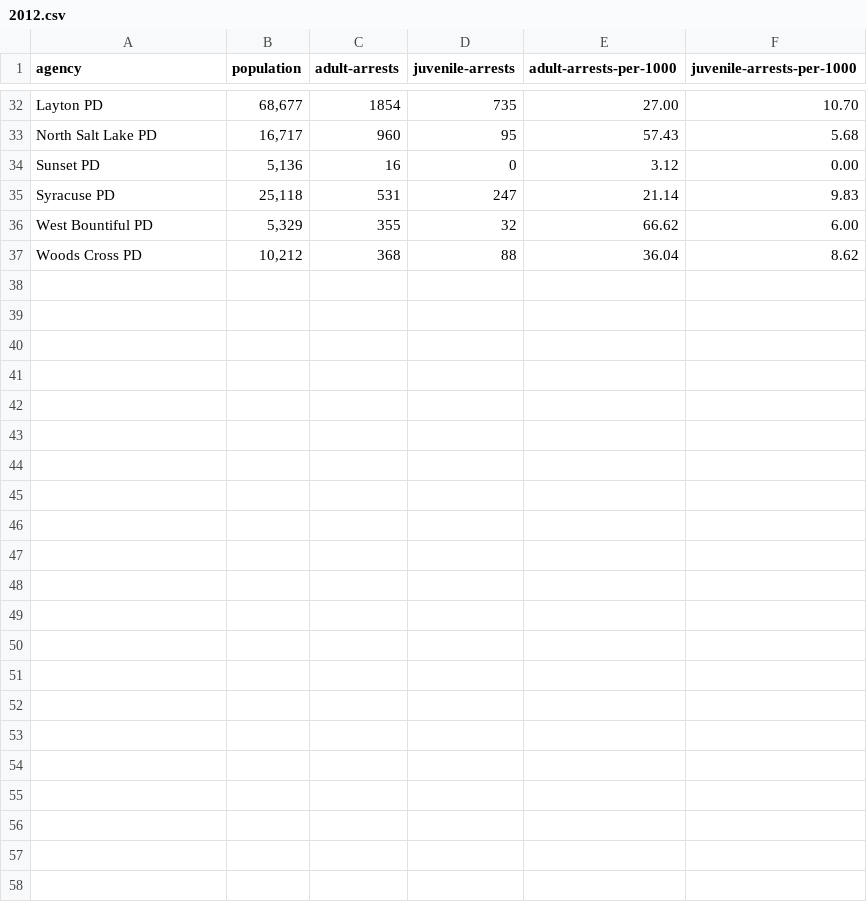
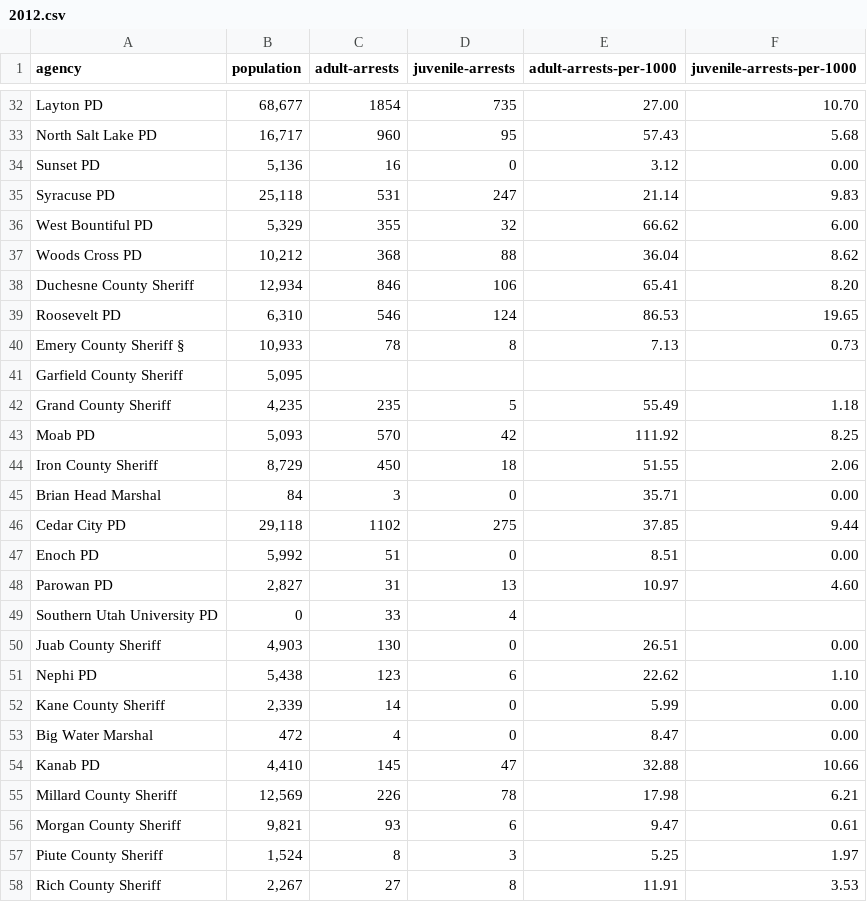
Before and after one commit to todrobbins/crime-stats-utah, a CSV file: data/arrest-data-by-agency/2012.csv, drawn as a sheet; only a part is shown, gaps mark what is left out.

Commit message:
data cleaning

```diff
--- a/data/arrest-data-by-agency/2012.csv
+++ b/data/arrest-data-by-agency/2012.csv
@@ -37 +37,22 @@ agency,population,adult-arrests,juvenile-arrests,adult-arrests-per-1000,juvenile
 "Woods Cross PD","10,212","368","88","36.04","8.62"
+"Duchesne County Sheriff","12,934","846","106","65.41","8.20"
+"Roosevelt PD","6,310","546","124","86.53","19.65"
+"Emery County Sheriff §","10,933","78","8","7.13","0.73"
+"Garfield County Sheriff","5,095",,,,
+"Grand County Sheriff","4,235","235","5","55.49","1.18"
+"Moab PD","5,093","570","42","111.92","8.25"
+"Iron County Sheriff","8,729","450","18","51.55","2.06"
+"Brian Head Marshal","84","3","0","35.71","0.00"
+"Cedar City PD","29,118","1102","275","37.85","9.44"
+"Enoch PD","5,992","51","0","8.51","0.00"
+"Parowan PD","2,827","31","13","10.97","4.60"
+"Southern Utah University PD","0","33","4",,
+"Juab County Sheriff","4,903","130","0","26.51","0.00"
+"Nephi PD","5,438","123","6","22.62","1.10"
+"Kane County Sheriff","2,339","14","0","5.99","0.00"
+"Big Water Marshal","472","4","0","8.47","0.00"
+"Kanab PD","4,410","145","47","32.88","10.66"
+"Millard County Sheriff","12,569","226","78","17.98","6.21"
+"Morgan County Sheriff","9,821","93","6","9.47","0.61"
+"Piute County Sheriff","1,524","8","3","5.25","1.97"
+"Rich County Sheriff","2,267","27","8","11.91","3.53"
```
